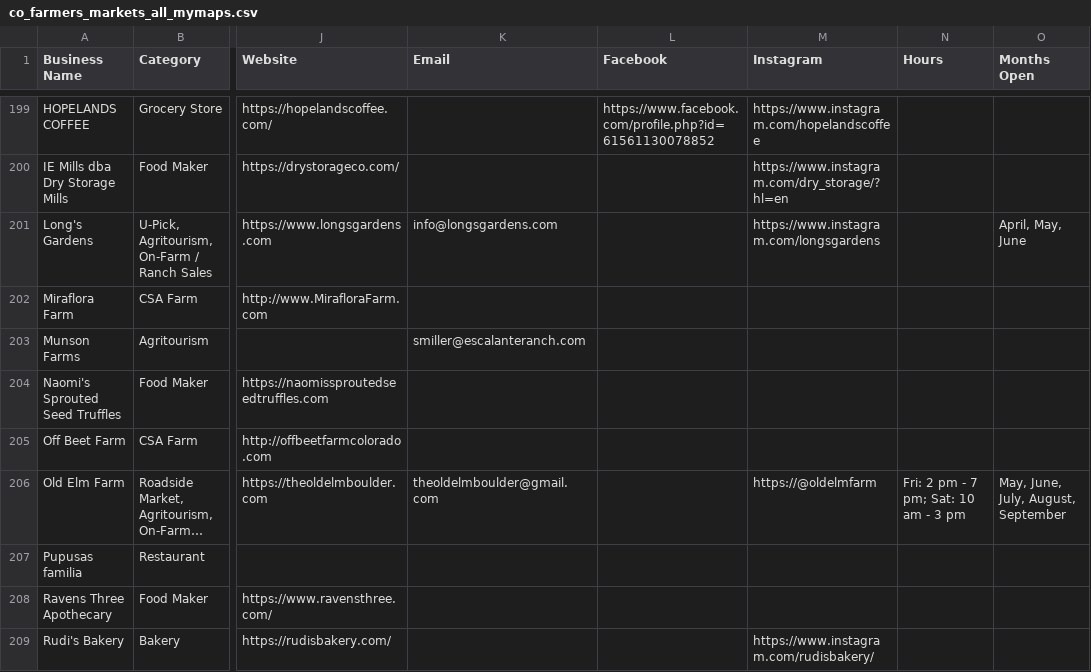
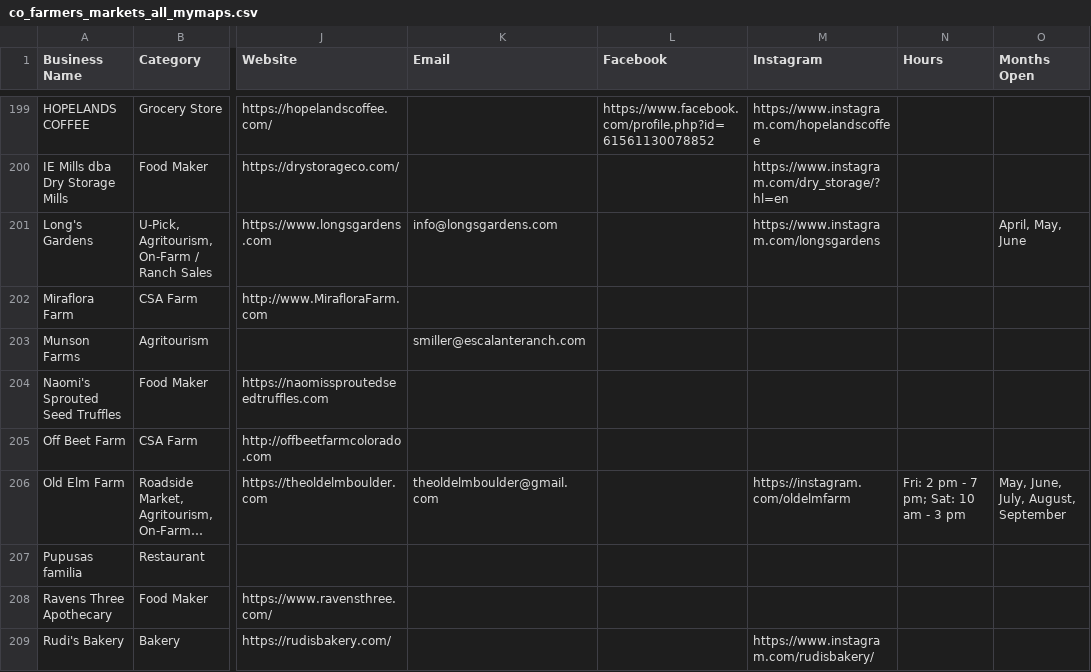
Before and after one commit to dbrown-code/colorado-farm-trail, a CSV file: data-compiled/phase2/co_farmers_markets_all_mymaps.csv, drawn as a sheet; only a part is shown, gaps mark what is left out; long unchanged cells end in …; the diff covers the shown part only; the diff names each change by its address in the sheet, - before the commit and + after, or states it on an @@ line.

```diff
--- a/data-compiled/phase2/co_farmers_markets_all_mymaps.csv
+++ b/data-compiled/phase2/co_farmers_markets_all_mymaps.csv
-M206 (Instagram): https://@oldelmfarm
+M206 (Instagram): https://instagram.com/oldelmfarm
```
Also changed, not shown: 85 edited cells elsewhere in this file, 6 other files.
